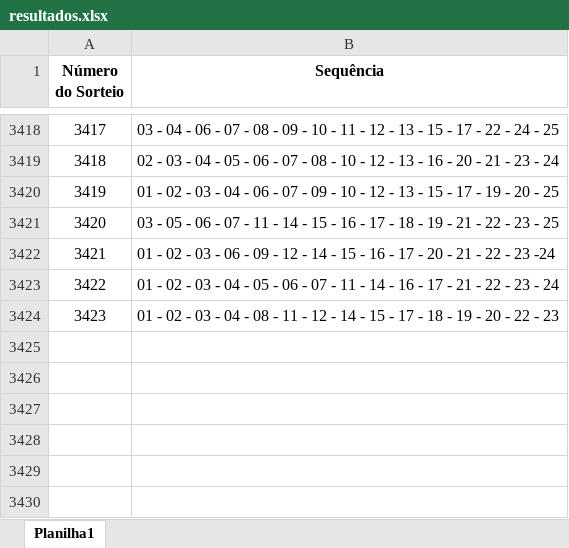
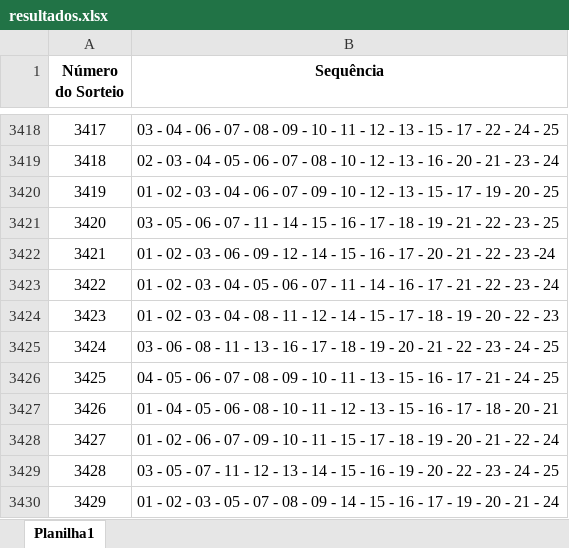
Before and after one commit to zanoniweb/probabilidadejogo, an Excel workbook: resultados.xlsx, sheet Planilha1, drawn as a sheet; only a part is shown, gaps mark what is left out; values as stored, in another font and other column widths than the file's, no borders; the diff names each change by its address in the sheet, - before the commit and + after, or states it on an @@ line.

Commit message:
Add files via upload

```diff
--- a/resultados.xlsx (sheet Planilha1)
+++ b/resultados.xlsx (sheet Planilha1)
+row 3425: 3424 | 03 - 06 - 08 - 11 - 13 - 16 - 17 - 18 - 19 - 20 - 21 - 22 - 23 - 24 - 25
+row 3426: 3425 | 04 - 05 - 06 - 07 - 08 - 09 - 10 - 11 - 13 - 15 - 16 - 17 - 21 - 24 - 25
+row 3427: 3426 | 01 - 04 - 05 - 06 - 08 - 10 - 11 - 12 - 13 - 15 - 16 - 17 - 18 - 20 - 21
+row 3428: 3427 | 01 - 02 - 06 - 07 - 09 - 10 - 11 - 15 - 17 - 18 - 19 - 20 - 21 - 22 - 24
+row 3429: 3428 | 03 - 05 - 07 - 11 - 12 - 13 - 14 - 15 - 16 - 19 - 20 - 22 - 23 - 24 - 25
+row 3430: 3429 | 01 - 02 - 03 - 05 - 07 - 08 - 09 - 14 - 15 - 16 - 17 - 19 - 20 - 21 - 24
```
